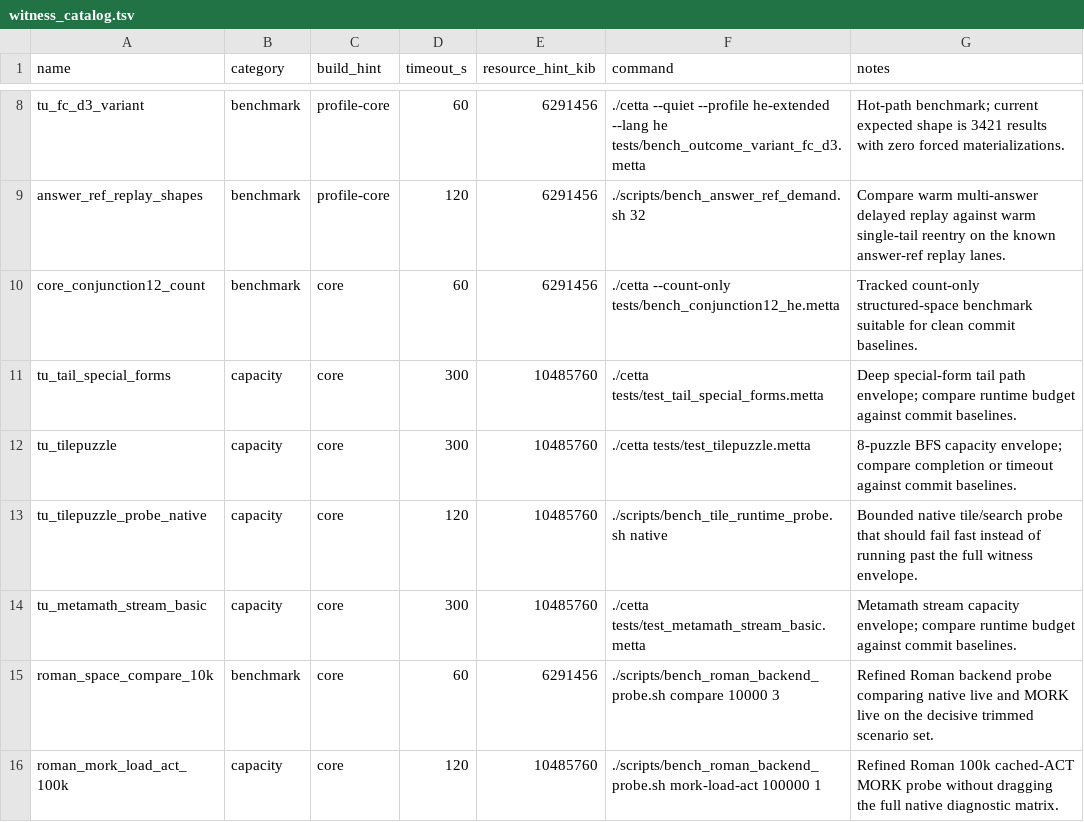
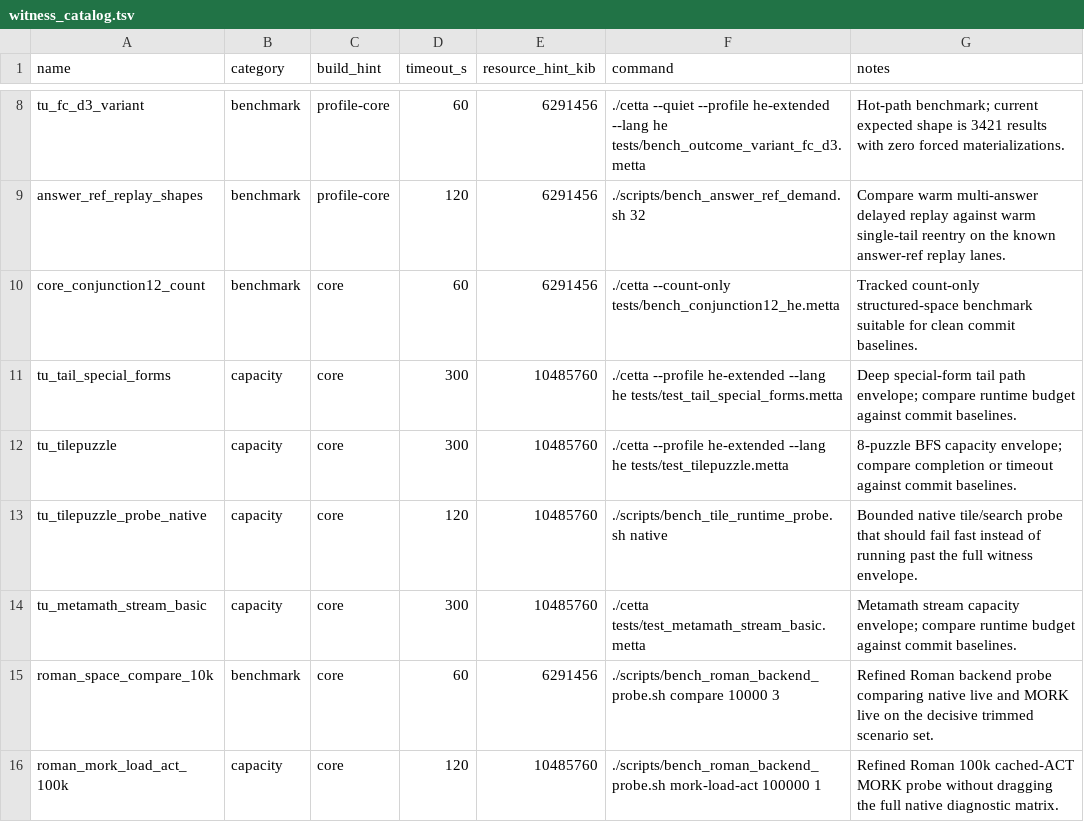
Before and after one commit to zariuq/CeTTa, a TSV file: perf/witness_catalog.tsv, drawn as a sheet; only a part is shown, gaps mark what is left out.

Commit message:
Land packed AtomId scaling, repeatable ASan harnesses, and merge-safe witnesses

```diff
--- a/perf/witness_catalog.tsv
+++ b/perf/witness_catalog.tsv
@@ -10,4 +10,4 @@ answer_ref_replay_shapes	benchmark	profile-core	120	6291456	./scripts/bench_answ
 core_conjunction12_count	benchmark	core	60	6291456	./cetta --count-only tests/bench_conjunction12_he.metta	Tracked count-only structured-space benchmark suitable for clean commit baselines.
-tu_tail_special_forms	capacity	core	300	10485760	./cetta tests/test_tail_special_forms.metta	Deep special-form tail path envelope; compare runtime budget against commit baselines.
-tu_tilepuzzle	capacity	core	300	10485760	./cetta tests/test_tilepuzzle.metta	8-puzzle BFS capacity envelope; compare completion or timeout against commit baselines.
+tu_tail_special_forms	capacity	core	300	10485760	./cetta --profile he-extended --lang he tests/test_tail_special_forms.metta	Deep special-form tail path envelope; compare runtime budget against commit baselines.
+tu_tilepuzzle	capacity	core	300	10485760	./cetta --profile he-extended --lang he tests/test_tilepuzzle.metta	8-puzzle BFS capacity envelope; compare completion or timeout against commit baselines.
 tu_tilepuzzle_probe_native	capacity	core	120	10485760	./scripts/bench_tile_runtime_probe.sh native	Bounded native tile/search probe that should fail fast instead of running past the full witness envelope.
```
Also changed, not shown: 18 other files.
